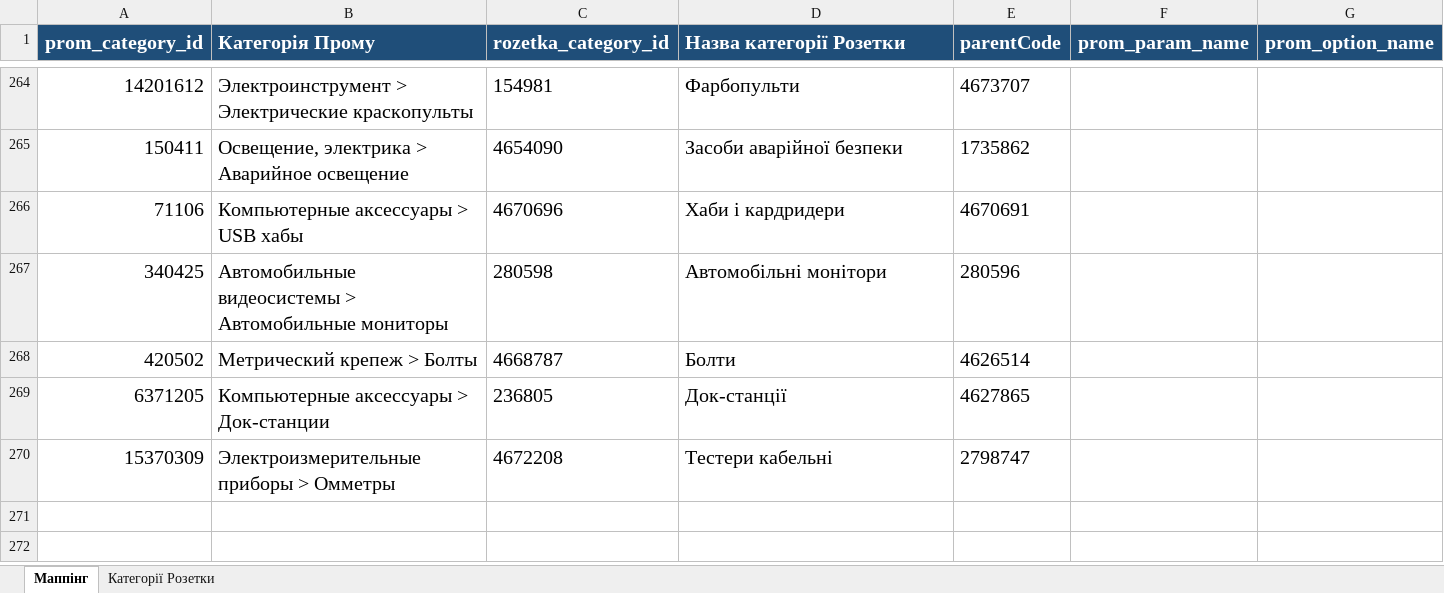
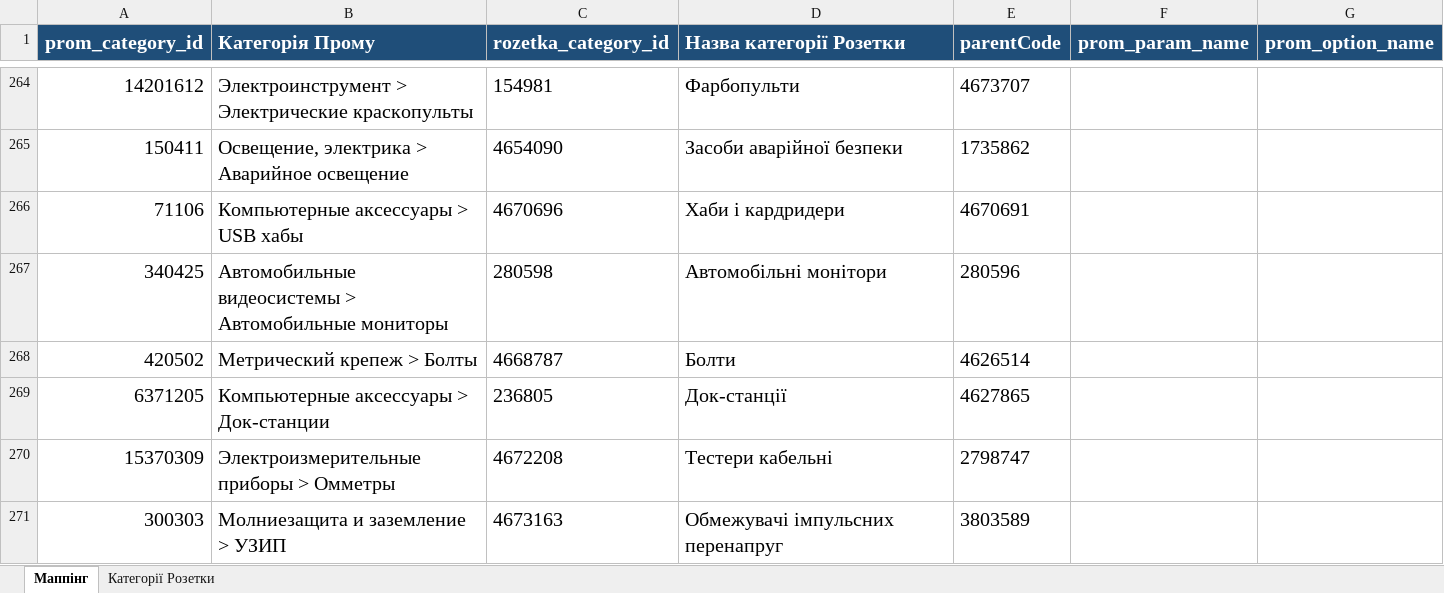
Before and after one commit to oniks98/price-feed-pipeline, an Excel workbook: data/markets/rozetka_mappings.xlsx, sheet Маппінг, drawn as a sheet; only a part is shown, gaps mark what is left out; values as stored, in another font and other column widths than the file's, no borders; the diff names each change by its address in the sheet, - before the commit and + after, or states it on an @@ line.

```diff
--- a/data/markets/rozetka_mappings.xlsx (sheet Маппінг)
+++ b/data/markets/rozetka_mappings.xlsx (sheet Маппінг)
+row 271: 300303 | Молниезащита и заземление > УЗИП | 4673163 | Обмежувачі імпульсних перенапруг | 3803589
```
Also changed, not shown: data/markets/mappings.xlsx, 5 other files.
